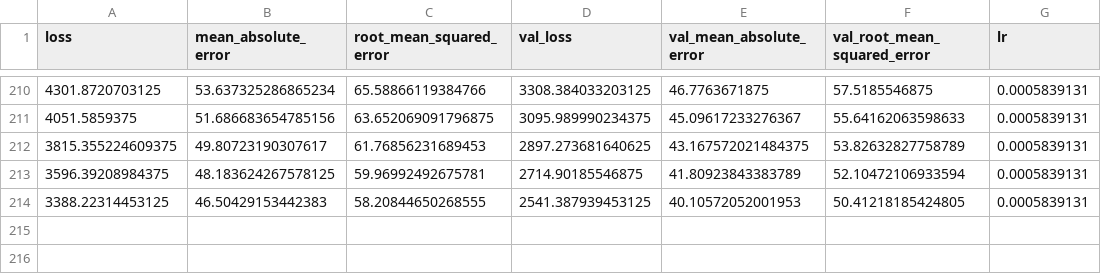
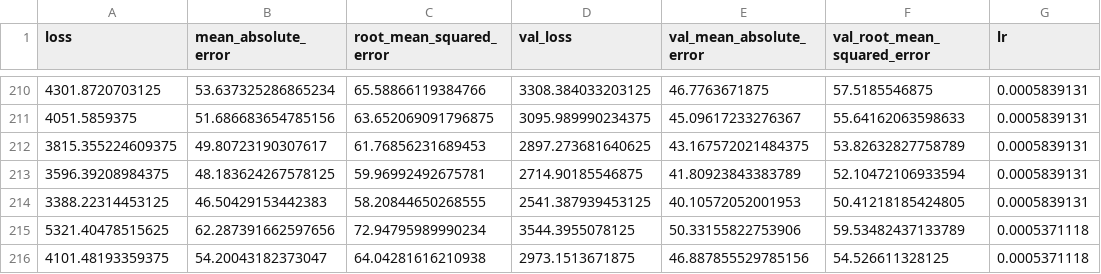
Before and after one commit to ramymohamed-sudo/ml-docker-2021, a CSV file: rnn/logs-h5-models/rnn_with_scale_epochs_100.csv, drawn as a sheet; only a part is shown, gaps mark what is left out.

```diff
--- a/rnn/logs-h5-models/rnn_with_scale_epochs_100.csv
+++ b/rnn/logs-h5-models/rnn_with_scale_epochs_100.csv
@@ -214 +214,3 @@ loss,mean_absolute_error,root_mean_squared_error,val_loss,val_mean_absolute_erro
 3388.22314453125,46.50429153442383,58.20844650268555,2541.387939453125,40.10572052001953,50.41218185424805,0.0005839131
+5321.40478515625,62.287391662597656,72.94795989990234,3544.3955078125,50.33155822753906,59.53482437133789,0.0005371118
+4101.48193359375,54.20043182373047,64.04281616210938,2973.1513671875,46.887855529785156,54.526611328125,0.0005371118
```
Also changed, not shown: 45 other files.
